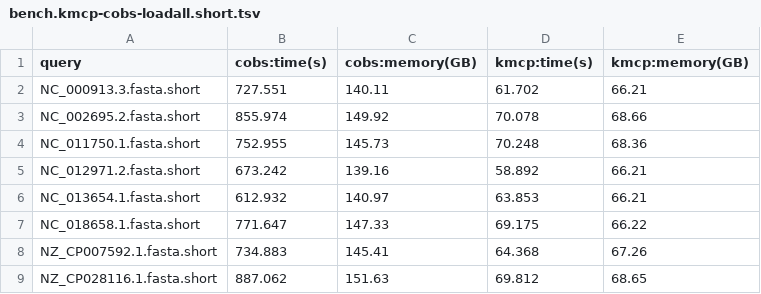
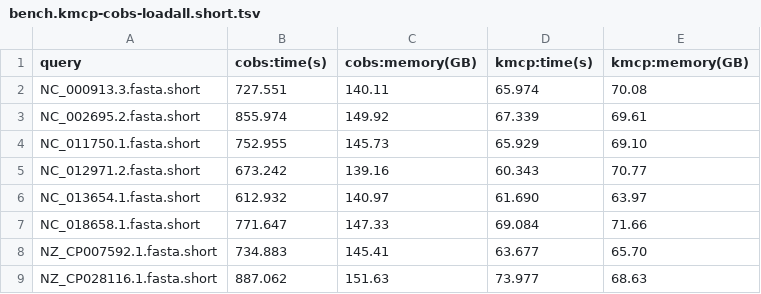
Before and after one commit to shenwei356/kmcp, a TSV file: benchmarks/searching/bench.kmcp-cobs-loadall.short.tsv, drawn as a sheet.

```diff
--- a/benchmarks/searching/bench.kmcp-cobs-loadall.short.tsv
+++ b/benchmarks/searching/bench.kmcp-cobs-loadall.short.tsv
@@ -1,9 +1,9 @@
 query	cobs:time(s)	cobs:memory(GB)	kmcp:time(s)	kmcp:memory(GB)
-NC_000913.3.fasta.short	727.551	140.11	61.702	66.21
-NC_002695.2.fasta.short	855.974	149.92	70.078	68.66
-NC_011750.1.fasta.short	752.955	145.73	70.248	68.36
-NC_012971.2.fasta.short	673.242	139.16	58.892	66.21
-NC_013654.1.fasta.short	612.932	140.97	63.853	66.21
-NC_018658.1.fasta.short	771.647	147.33	69.175	66.22
-NZ_CP007592.1.fasta.short	734.883	145.41	64.368	67.26
-NZ_CP028116.1.fasta.short	887.062	151.63	69.812	68.65
+NC_000913.3.fasta.short	727.551	140.11	65.974	70.08
+NC_002695.2.fasta.short	855.974	149.92	67.339	69.61
+NC_011750.1.fasta.short	752.955	145.73	65.929	69.10
+NC_012971.2.fasta.short	673.242	139.16	60.343	70.77
+NC_013654.1.fasta.short	612.932	140.97	61.690	63.97
+NC_018658.1.fasta.short	771.647	147.33	69.084	71.66
+NZ_CP007592.1.fasta.short	734.883	145.41	63.677	65.70
+NZ_CP028116.1.fasta.short	887.062	151.63	73.977	68.63
```
Also changed, not shown: benchmarks/searching/bench.kmcp-cobs.csv, benchmarks/searching/bench.kmcp-cobs.long.tsv, 8 other files.
